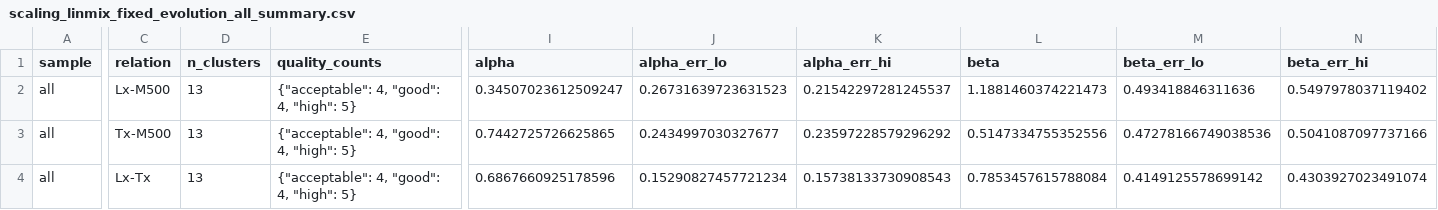
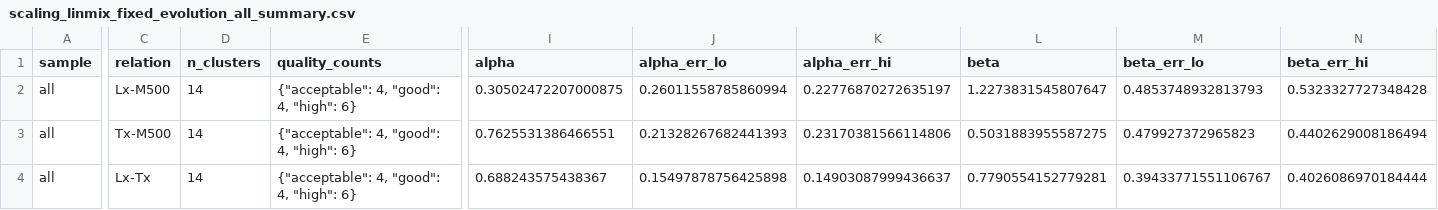
Before and after one commit to ChineseCricket/X-scale, a CSV file: output/products/scaling/core_excised/scaling_linmix_fixed_evolution_all_summary.csv, drawn as a sheet; only a part is shown, gaps mark what is left out; the diff covers the shown part only; the diff names each change by its address in the sheet, - before the commit and + after, or states it on an @@ line.

```diff
--- a/output/products/scaling/core_excised/scaling_linmix_fixed_evolution_all_summary.csv
+++ b/output/products/scaling/core_excised/scaling_linmix_fixed_evolution_all_summary.csv
-D2:D4 (n_clusters): 13
+D2:D4 (n_clusters): 14
-E2:E4 (quality_counts): {"acceptable": 4, "good": 4, "high": 5}
+E2:E4 (quality_counts): {"acceptable": 4, "good": 4, "high": 6}
-I2 (alpha): 0.34507023612509247
+I2 (alpha): 0.30502472207000875
-J2 (alpha_err_lo): 0.26731639723631523
+J2 (alpha_err_lo): 0.26011558785860994
-K2 (alpha_err_hi): 0.21542297281245537
+K2 (alpha_err_hi): 0.22776870272635197
-L2 (beta): 1.1881460374221473
+L2 (beta): 1.2273831545807647
-M2 (beta_err_lo): 0.493418846311636
+M2 (beta_err_lo): 0.4853748932813793
-N2 (beta_err_hi): 0.5497978037119402
+N2 (beta_err_hi): 0.5323327727348428
-I3 (alpha): 0.7442725726625865
+I3 (alpha): 0.7625531386466551
-J3 (alpha_err_lo): 0.2434997030327677
+J3 (alpha_err_lo): 0.21328267682441393
-K3 (alpha_err_hi): 0.23597228579296292
+K3 (alpha_err_hi): 0.23170381566114806
-L3 (beta): 0.5147334755352556
+L3 (beta): 0.5031883955587275
-M3 (beta_err_lo): 0.47278166749038536
+M3 (beta_err_lo): 0.479927372965823
-N3 (beta_err_hi): 0.5041087097737166
+N3 (beta_err_hi): 0.4402629008186494
-I4 (alpha): 0.6867660925178596
+I4 (alpha): 0.688243575438367
-J4 (alpha_err_lo): 0.15290827457721234
+J4 (alpha_err_lo): 0.15497878756425898
-K4 (alpha_err_hi): 0.15738133730908543
+K4 (alpha_err_hi): 0.14903087999436637
-L4 (beta): 0.7853457615788084
+L4 (beta): 0.7790554152779281
-M4 (beta_err_lo): 0.4149125578699142
+M4 (beta_err_lo): 0.39433771551106767
-N4 (beta_err_hi): 0.4303927023491074
+N4 (beta_err_hi): 0.4026086970184444
```
Also changed, not shown: 14 edited cells elsewhere in this file, output/products/scaling/core_excised/scaling_linmix_fixed_evolution_comparison_summary.csv, output/products/scaling/core_excised/scaling_linmix_fixed_evolution_exclude_bad_summary.csv, 11 other files.
